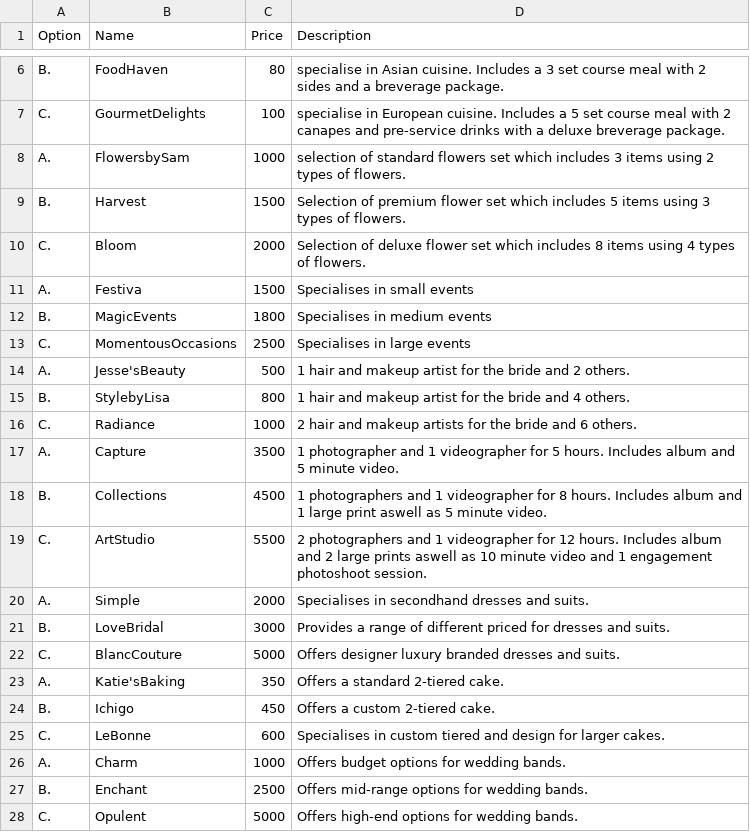
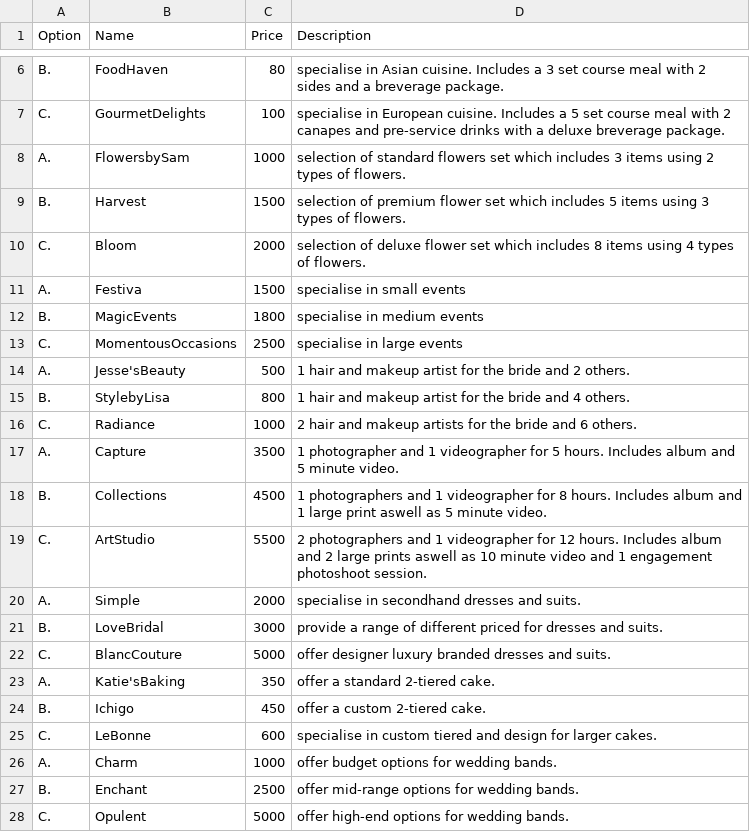
Before and after one commit to mcelle888/Wedding_Planner, a CSV file: src/recc.csv, drawn as a sheet; only a part is shown, gaps mark what is left out.

Commit message:
finished recc

```diff
--- a/src/recc.csv
+++ b/src/recc.csv
@@ -8,7 +8,7 @@ C. ,GourmetDelights, 100, specialise in European cuisine. Includes a 5 set cours
 A. ,FlowersbySam, 1000, selection of standard flowers set which includes 3 items using 2 types of flowers.
-B. ,Harvest, 1500, Selection of premium flower set which includes 5 items using 3 types of flowers.
-C. ,Bloom, 2000, Selection of deluxe flower set which includes 8 items using 4 types of flowers.
-A. ,Festiva, 1500, Specialises in small events
-B. ,MagicEvents, 1800, Specialises in medium events
-C. ,MomentousOccasions, 2500, Specialises in large events
+B. ,Harvest, 1500, selection of premium flower set which includes 5 items using 3 types of flowers.
+C. ,Bloom, 2000, selection of deluxe flower set which includes 8 items using 4 types of flowers.
+A. ,Festiva, 1500, specialise in small events
+B. ,MagicEvents, 1800, specialise in medium events
+C. ,MomentousOccasions, 2500, specialise in large events
 A. ,Jesse'sBeauty, 500, 1 hair and makeup artist for the bride and 2 others.
@@ -19,10 +19,10 @@ B. ,Collections, 4500, 1 photographers and 1 videographer for 8 hours. Includes
 C. ,ArtStudio, 5500, 2 photographers and 1 videographer for 12 hours. Includes album and 2 large prints aswell as 10 minute video and 1 engagement photoshoot session.
-A. ,Simple, 2000, Specialises in secondhand dresses and suits.
-B. ,LoveBridal, 3000, Provides a range of different priced for dresses and suits.
-C. ,BlancCouture, 5000, Offers designer luxury branded dresses and suits.
-A. ,Katie'sBaking, 350, Offers a standard 2-tiered cake.
-B. ,Ichigo, 450, Offers a custom 2-tiered cake.
-C. ,LeBonne, 600, Specialises in custom tiered and design for larger cakes.
-A. ,Charm, 1000, Offers budget options for wedding bands.
-B. ,Enchant, 2500, Offers mid-range options for wedding bands.
-C. ,Opulent, 5000, Offers high-end options for wedding bands.
+A. ,Simple, 2000, specialise in secondhand dresses and suits.
+B. ,LoveBridal, 3000, provide a range of different priced for dresses and suits.
+C. ,BlancCouture, 5000, offer designer luxury branded dresses and suits.
+A. ,Katie'sBaking, 350, offer a standard 2-tiered cake.
+B. ,Ichigo, 450, offer a custom 2-tiered cake.
+C. ,LeBonne, 600, specialise in custom tiered and design for larger cakes.
+A. ,Charm, 1000, offer budget options for wedding bands.
+B. ,Enchant, 2500, offer mid-range options for wedding bands.
+C. ,Opulent, 5000, offer high-end options for wedding bands.
```
Also changed, not shown: 2 other files.
